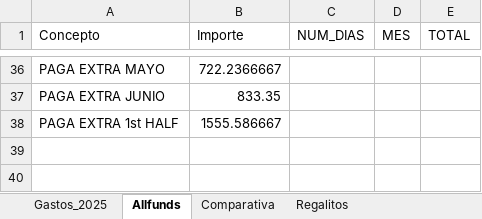
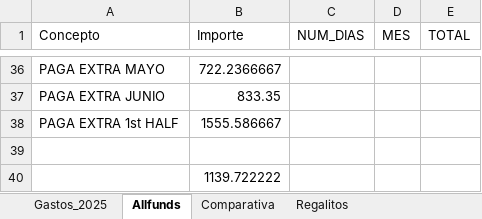
Before and after one commit to cbordas/testing, an Excel workbook: Gastos_ingresos_calculados_2025.xlsx, sheet Allfunds, drawn as a sheet; only a part is shown, gaps mark what is left out; values as stored, in another font and other column widths than the file's, no borders; table styles not drawn; the diff names each change by its address in the sheet, - before the commit and + after, or states it on an @@ line.

```diff
--- a/Gastos_ingresos_calculados_2025.xlsx (sheet Allfunds)
+++ b/Gastos_ingresos_calculados_2025.xlsx (sheet Allfunds)
+row 39: (empty)
+row 40:  | 1139.722222
```
Also changed, not shown: sheet Gastos_2025, formulas that keep their value, 1 other file.
